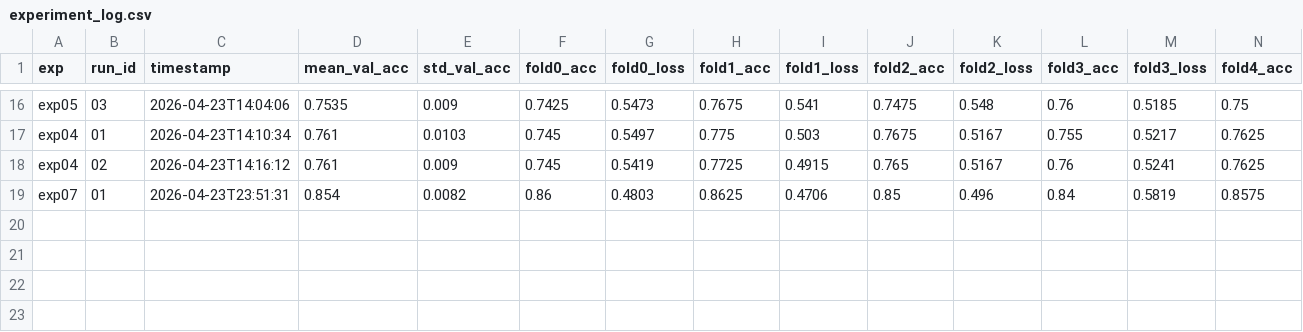
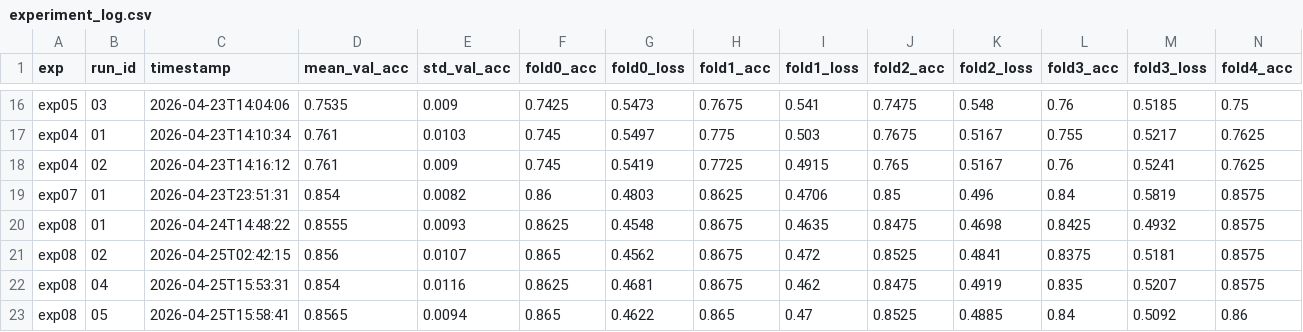
Before and after one commit to jjwang1118/positivie_negative_NLP, a CSV file: results/experiment_log.csv, drawn as a sheet; only a part is shown, gaps mark what is left out; rows hold the shown columns only; the diff names each change by its address in the sheet, - before the commit and + after, or states it on an @@ line.

Commit message:
feat: add exp08 results (runs 01-06), figures, update experiment_log.csv

```diff
--- a/results/experiment_log.csv
+++ b/results/experiment_log.csv
+row 20: exp08 | 01 | 2026-04-24T14:48:22 | 0.8555 | 0.0093 | 0.8625 | 0.4548 | 0.8675 | 0.4635 | 0.8475 | 0.4698 | 0.8425 | 0.4932 | 0.8575
+row 21: exp08 | 02 | 2026-04-25T02:42:15 | 0.856 | 0.0107 | 0.865 | 0.4562 | 0.8675 | 0.472 | 0.8525 | 0.4841 | 0.8375 | 0.5181 | 0.8575
+row 22: exp08 | 04 | 2026-04-25T15:53:31 | 0.854 | 0.0116 | 0.8625 | 0.4681 | 0.8675 | 0.462 | 0.8475 | 0.4919 | 0.835 | 0.5207 | 0.8575
+row 23: exp08 | 05 | 2026-04-25T15:58:41 | 0.8565 | 0.0094 | 0.865 | 0.4622 | 0.865 | 0.47 | 0.8525 | 0.4885 | 0.84 | 0.5092 | 0.86
```
Also changed, not shown: 42 other files.
